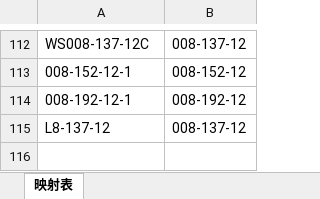
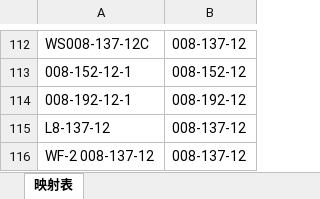
Before and after one commit to Austin-Dream/excel_processor_app.py, an Excel workbook: sku_mapping.xlsx, sheet 映射表, drawn as a sheet; only a part is shown, gaps mark what is left out; values as stored, in another font and other column widths than the file's, no borders; the diff names each change by its address in the sheet, - before the commit and + after, or states it on an @@ line.

Commit message:
更新SKU映射表

```diff
--- a/sku_mapping.xlsx (sheet 映射表)
+++ b/sku_mapping.xlsx (sheet 映射表)
+row 116: WF-2 008-137-12 | 008-137-12
```
